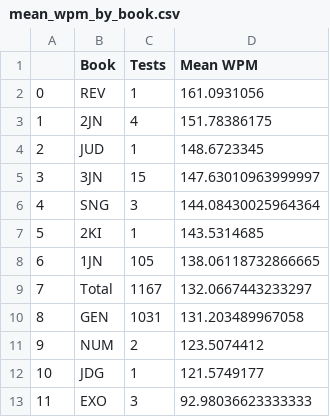
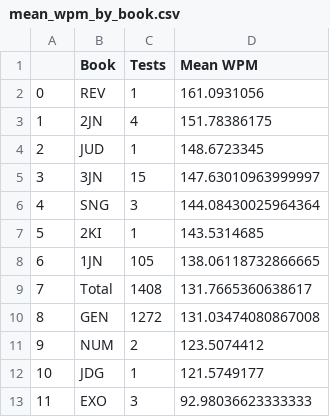
Before and after one commit to kburchfiel/Type_The_Bible, a CSV file: Analyses/mean_wpm_by_book.csv, drawn as a sheet.

```diff
--- a/Analyses/mean_wpm_by_book.csv
+++ b/Analyses/mean_wpm_by_book.csv
@@ -8,4 +8,4 @@
 6,1JN,105,138.06118732866665
-7,Total,1167,132.0667443233297
-8,GEN,1031,131.203489967058
+7,Total,1408,131.7665360638617
+8,GEN,1272,131.03474080867008
 9,NUM,2,123.5074412
```
Also changed, not shown: Analyses/characters_typed_by_book.csv, Analyses/characters_typed_by_book_and_chapter.csv, 37 other files.
